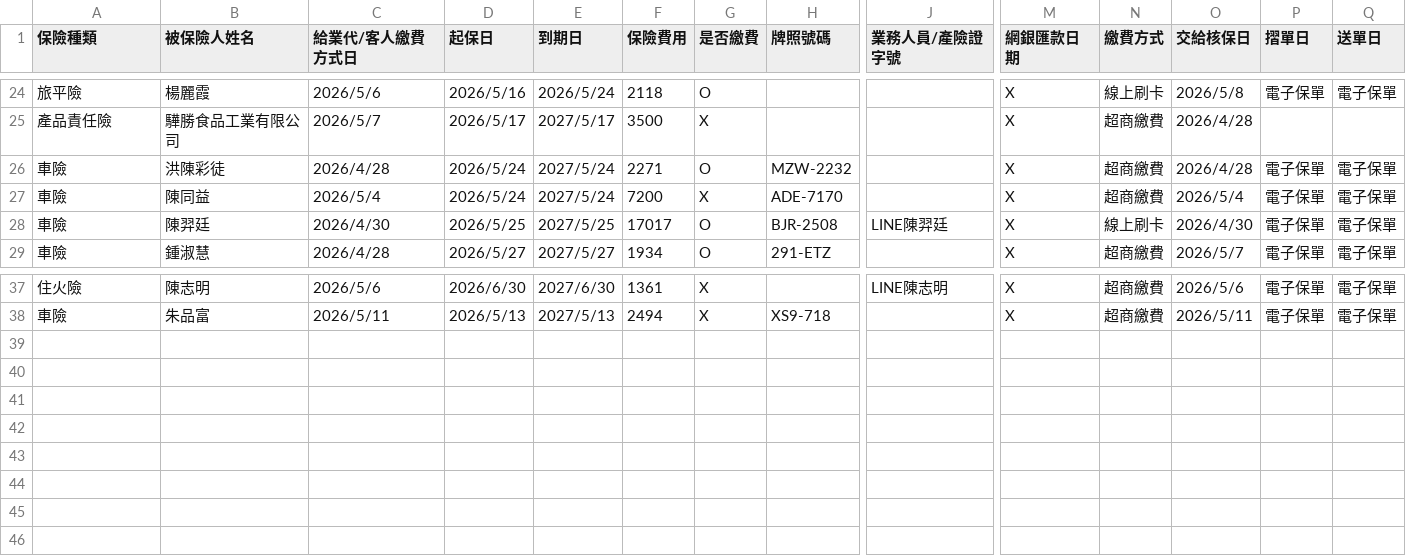
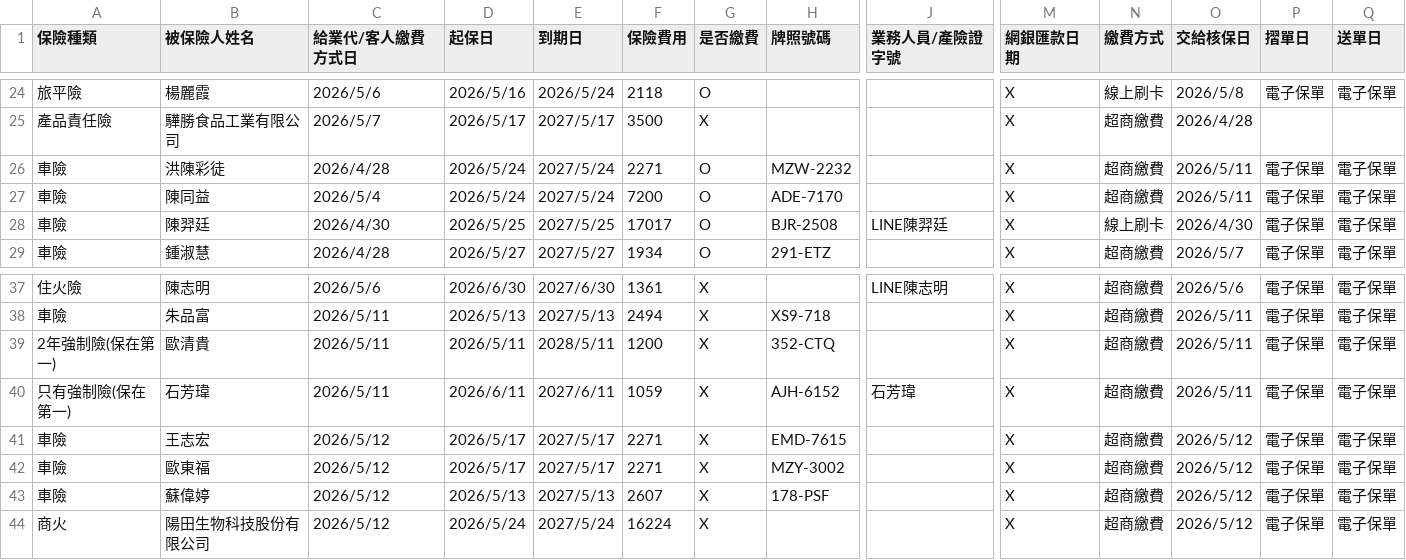
Before and after one commit to ShiauHa-insurance-management-system/insurance_app, a CSV file: prog_db.csv, drawn as a sheet; only a part is shown, gaps mark what is left out; rows hold the shown columns only; the diff names each change by its address in the sheet, - before the commit and + after, or states it on an @@ line.

Commit message:
Add files via upload

```diff
--- a/prog_db.csv
+++ b/prog_db.csv
-O26 (交給核保日): 2026/4/28
+O26 (交給核保日): 2026/5/11
-G27 (是否繳費): X
+G27 (是否繳費): O
-O27 (交給核保日): 2026/5/4
+O27 (交給核保日): 2026/5/11
+row 39: 2年強制險(保在第一) | 歐清貴 | 2026/5/11 | 2026/5/11 | 2028/5/11 | 1200 | X | 352-CTQ |  | X | 超商繳費 | 2026/5/11 | 電子保單 | 電子保單
+row 40: 只有強制險(保在第一) | 石芳瑋 | 2026/5/11 | 2026/6/11 | 2027/6/11 | 1059 | X | AJH-6152 | 石芳瑋 | X | 超商繳費 | 2026/5/11 | 電子保單 | 電子保單
+row 41: 車險 | 王志宏 | 2026/5/12 | 2026/5/17 | 2027/5/17 | 2271 | X | EMD-7615 |  | X | 超商繳費 | 2026/5/12 | 電子保單 | 電子保單
+row 42: 車險 | 歐東福 | 2026/5/12 | 2026/5/17 | 2027/5/17 | 2271 | X | MZY-3002 |  | X | 超商繳費 | 2026/5/12 | 電子保單 | 電子保單
+row 43: 車險 | 蘇偉婷 | 2026/5/12 | 2026/5/13 | 2027/5/13 | 2607 | X | 178-PSF |  | X | 超商繳費 | 2026/5/12 | 電子保單 | 電子保單
+row 44: 商火 | 陽田生物科技股份有限公司 | 2026/5/12 | 2026/5/24 | 2027/5/24 | 16224 | X |  |  | X | 超商繳費 | 2026/5/12 | 電子保單 | 電子保單
```
